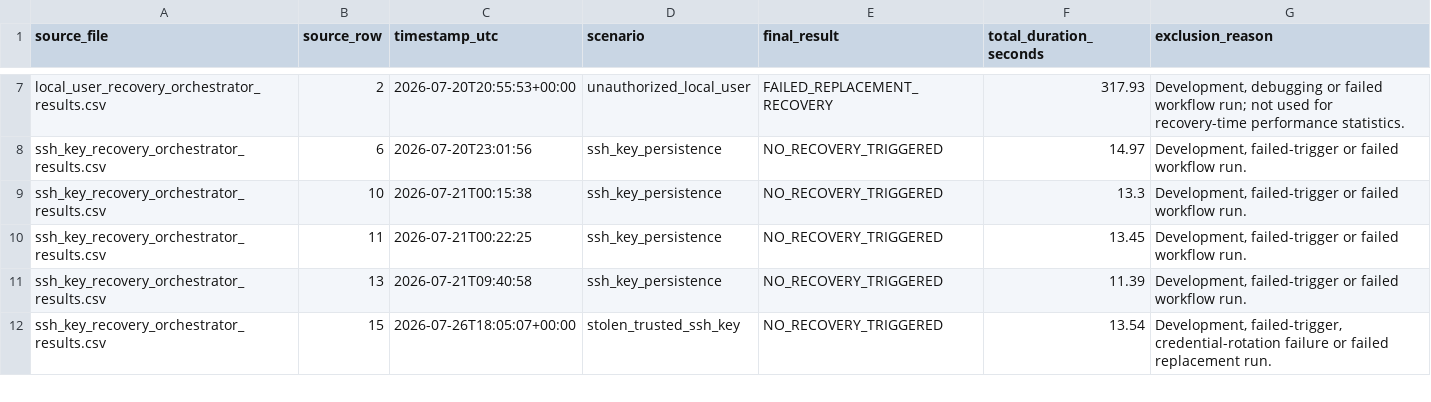
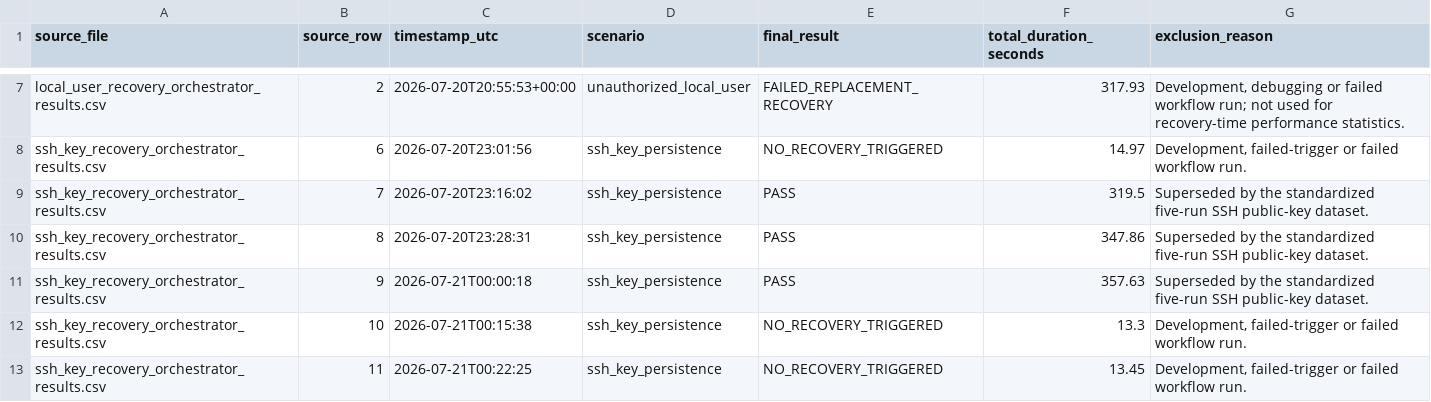
Before and after one commit to NAYMLESS008/iac-self-healing-thesis, a CSV file: results/excluded_development_runs.csv, drawn as a sheet; only a part is shown, gaps mark what is left out; the shorter side is filled out with more unchanged rows; the diff covers the shown part only; the diff names each change by its address in the sheet, - before the commit and + after, or states it on an @@ line.

Commit message:
Finalize standardized SSH results and analysis outputs

```diff
--- a/results/excluded_development_runs.csv
+++ b/results/excluded_development_runs.csv
+row 9: ssh_key_recovery_orchestrator_results.csv | 7 | 2026-07-20T23:16:02 | ssh_key_persistence | PASS | 319.5 | Superseded by the standardized five-run SSH public-key dataset.
+row 10: ssh_key_recovery_orchestrator_results.csv | 8 | 2026-07-20T23:28:31 | ssh_key_persistence | PASS | 347.86 | Superseded by the standardized five-run SSH public-key dataset.
+row 11: ssh_key_recovery_orchestrator_results.csv | 9 | 2026-07-21T00:00:18 | ssh_key_persistence | PASS | 357.63 | Superseded by the standardized five-run SSH public-key dataset.
```
Also changed, not shown: 7 added rows elsewhere in this file, results/included_main_results.csv, results/results_summary_by_scenario.csv, 3 other files.
